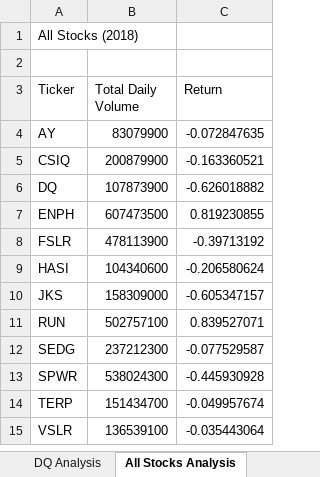
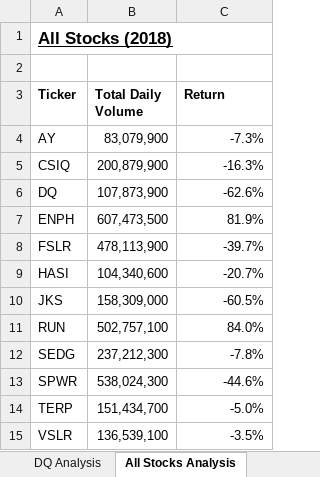
Before and after one commit to NeuroBio/stock-analysis, an Excel workbook: green_stocks.xlsm, sheet All Stocks Analysis, drawn as a sheet; values as stored, in another font and other column widths than the file's, no borders; the diff names each change by its address in the sheet, - before the commit and + after, or states it on an @@ line.

Commit message:
2.4.1: add static formatting

```diff
--- a/green_stocks.xlsm (sheet All Stocks Analysis)
+++ b/green_stocks.xlsm (sheet All Stocks Analysis)
@@ A1 bold: off → on, underline: off → on, text size: larger @@
-A3:C3 bold: off
+A3:C3 bold: on
-B4 (Total Daily Volume): 83079900
+B4 (Total Daily Volume): 83,079,900
-C4 (Return): -0.072847635
+C4 (Return): -7.3%
-B5 (Total Daily Volume): 200879900
+B5 (Total Daily Volume): 200,879,900
-C5 (Return): -0.163360521
+C5 (Return): -16.3%
-B6 (Total Daily Volume): 107873900
+B6 (Total Daily Volume): 107,873,900
-C6 (Return): -0.626018882
+C6 (Return): -62.6%
-B7 (Total Daily Volume): 607473500
+B7 (Total Daily Volume): 607,473,500
-C7 (Return): 0.819230855
+C7 (Return): 81.9%
-B8 (Total Daily Volume): 478113900
+B8 (Total Daily Volume): 478,113,900
-C8 (Return): -0.39713192
+C8 (Return): -39.7%
-B9 (Total Daily Volume): 104340600
+B9 (Total Daily Volume): 104,340,600
-C9 (Return): -0.206580624
+C9 (Return): -20.7%
-B10 (Total Daily Volume): 158309000
+B10 (Total Daily Volume): 158,309,000
-C10 (Return): -0.605347157
+C10 (Return): -60.5%
-B11 (Total Daily Volume): 502757100
+B11 (Total Daily Volume): 502,757,100
-C11 (Return): 0.839527071
+C11 (Return): 84.0%
-B12 (Total Daily Volume): 237212300
+B12 (Total Daily Volume): 237,212,300
-C12 (Return): -0.077529587
+C12 (Return): -7.8%
-B13 (Total Daily Volume): 538024300
+B13 (Total Daily Volume): 538,024,300
-C13 (Return): -0.445930928
+C13 (Return): -44.6%
-B14 (Total Daily Volume): 151434700
+B14 (Total Daily Volume): 151,434,700
-C14 (Return): -0.049957674
+C14 (Return): -5.0%
-B15 (Total Daily Volume): 136539100
+B15 (Total Daily Volume): 136,539,100
-C15 (Return): -0.035443064
+C15 (Return): -3.5%
```
